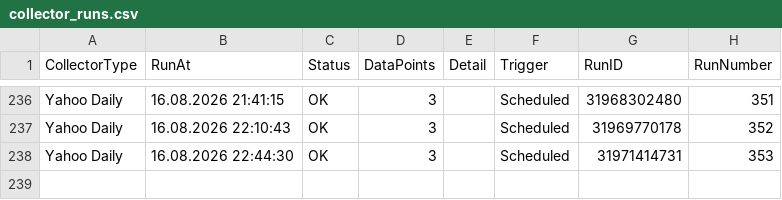
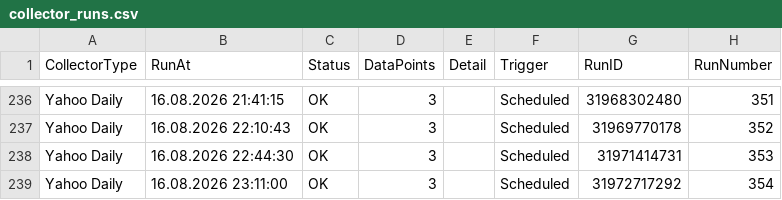
Before and after one commit to Munotstadt/securitydatacollector, a CSV file: data/collector_runs.csv, drawn as a sheet; only a part is shown, gaps mark what is left out.

```diff
--- a/data/collector_runs.csv
+++ b/data/collector_runs.csv
@@ -238 +238,2 @@ Yahoo Daily,16.08.2026 22:10:43,OK,3,,Scheduled,31969770178,352
 Yahoo Daily,16.08.2026 22:44:30,OK,3,,Scheduled,31971414731,353
+Yahoo Daily,16.08.2026 23:11:00,OK,3,,Scheduled,31972717292,354
```
Also changed, not shown: 2 other files.
